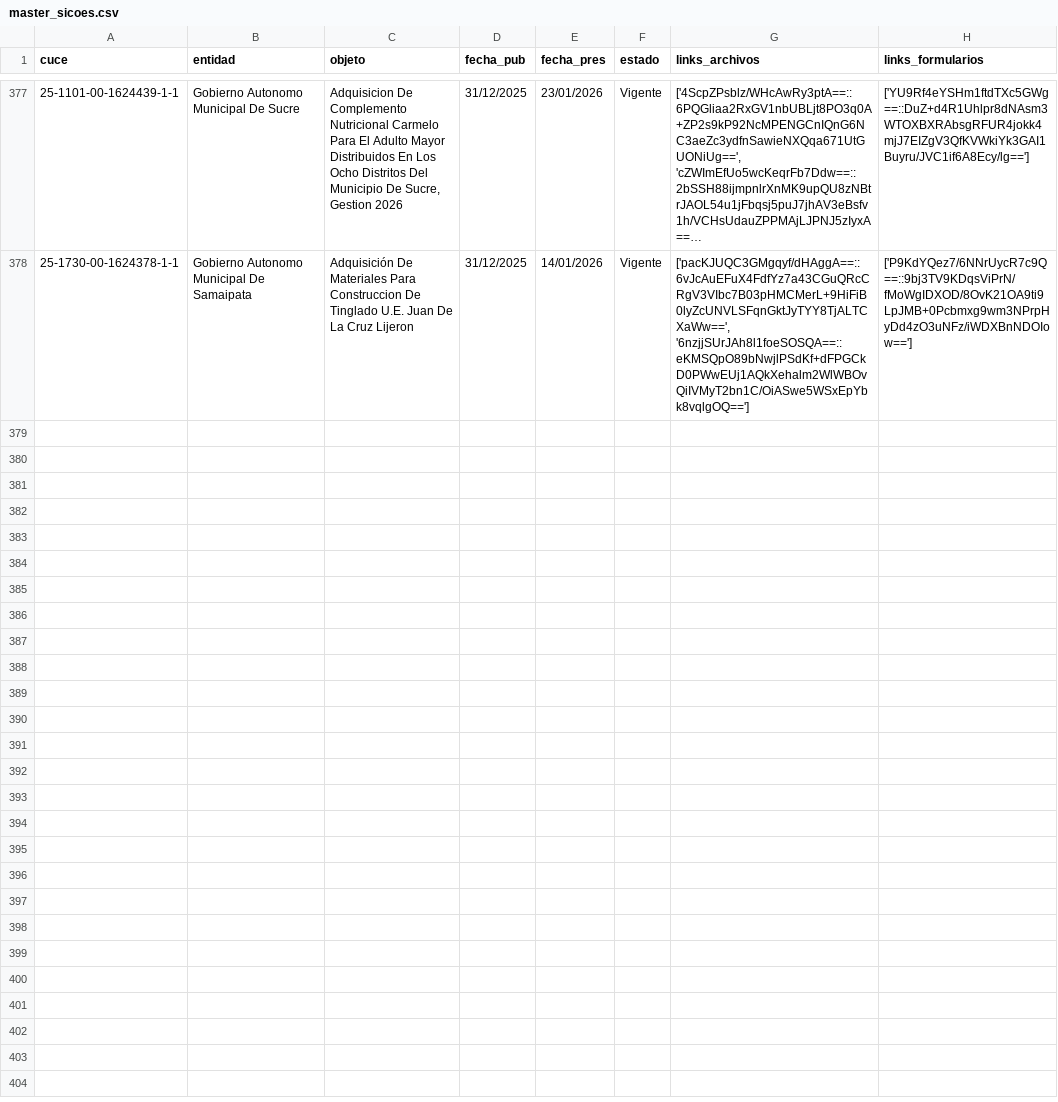
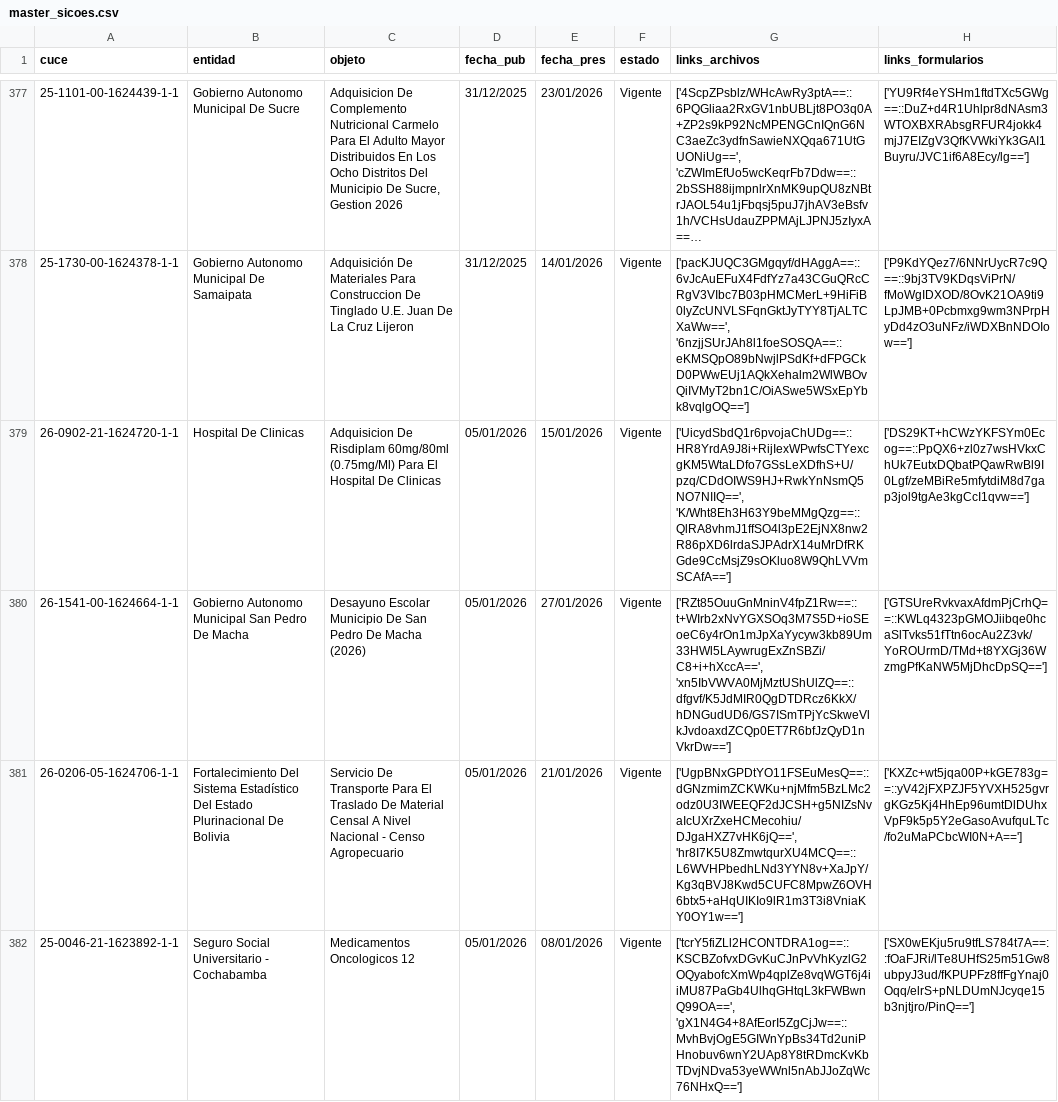
Before and after one commit to JeanWolf-es/sicoes-data, a CSV file: master_sicoes.csv, drawn as a sheet; only a part is shown, gaps mark what is left out; long unchanged cells end in …; the diff names each change by its address in the sheet, - before the commit and + after, or states it on an @@ line.

Commit message:
Sync Maestro

```diff
--- a/master_sicoes.csv
+++ b/master_sicoes.csv
+row 379: 26-0902-21-1624720-1-1 | Hospital De Clinicas | Adquisicion De Risdiplam 60mg/80ml (0.75mg/Ml) Para El Hospital De Clinicas | 05/01/2026 | 15/01/2026 | Vigente | ['UicydSbdQ1r6pvojaChUDg==::HR8YrdA9J8i+RijIexWPwfsCTYexcgKM5WtaLDfo7GSsLeXDfhS+U/pzq/CDdOIWS9HJ+RwkYnNsmQ5NO7NIIQ==', 'K/Wht8Eh3H63Y9beMMgQzg==::QlRA8vhmJ1ffSO4l3pE2EjNX8nw2R86pXD6lrdaSJPAdrX14uMrDfRKGde9CcMsjZ9sOKluo8W9QhLVVmSCAfA=='] | ['DS29KT+hCWzYKFSYm0Ecog==::PpQX6+zl0z7wsHVkxChUk7EutxDQbatPQawRwBl9I0Lgf/zeMBiRe5mfytdiM8d7gap3jol9tgAe3kgCcI1qvw==']
+row 380: 26-1541-00-1624664-1-1 | Gobierno Autonomo Municipal San Pedro De Macha | Desayuno Escolar Municipio De San Pedro De Macha (2026) | 05/01/2026 | 27/01/2026 | Vigente | ['RZt85OuuGnMninV4fpZ1Rw==::t+WIrb2xNvYGXSOq3M7S5D+ioSEoeC6y4rOn1mJpXaYycyw3kb89Um33HWl5LAywrugExZnSBZi/C8+i+hXccA==', 'xn5IbVWVA0MjMztUShUlZQ==::dfgvf/K5JdMIR0QgDTDRcz6KkX/hDNGudUD6/GS7ISmTPjYcSkweVlkJvdoaxdZCQp0ET7R6bfJzQyD1nVkrDw=='] | ['GTSUreRvkvaxAfdmPjCrhQ==::KWLq4323pGMOJiibqe0hcaSlTvks51fTtn6ocAu2Z3vk/YoROUrmD/TMd+t8YXGj36WzmgPfKaNW5MjDhcDpSQ==']
+row 381: 26-0206-05-1624706-1-1 | Fortalecimiento Del Sistema Estadístico Del Estado Plurinacional De Bolivia | Servicio De Transporte Para El Traslado De Material Censal A Nivel Nacional - Censo Agropecuario | 05/01/2026 | 21/01/2026 | Vigente | ['UgpBNxGPDtYO11FSEuMesQ==::dGNzmimZCKWKu+njMfm5BzLMc2odz0U3IWEEQF2dJCSH+g5NIZsNvaIcUXrZxeHCMecohiu/DJgaHXZ7vHK6jQ==', 'hr8I7K5U8ZmwtqurXU4MCQ==::L6WVHPbedhLNd3YYN8v+XaJpY/Kg3qBVJ8Kwd5CUFC8MpwZ6OVH6btx5+aHqUIKIo9lR1m3T3i8VniaKY0OY1w=='] | ['KXZc+wt5jqa00P+kGE783g==::yV42jFXPZJF5YVXH525gvrgKGz5Kj4HhEp96umtDlDUhxVpF9k5p5Y2eGasoAvufquLTc/fo2uMaPCbcWI0N+A==']
+row 382: 25-0046-21-1623892-1-1 | Seguro Social Universitario - Cochabamba | Medicamentos Oncologicos 12 | 05/01/2026 | 08/01/2026 | Vigente | ['tcrY5fiZLl2HCONTDRA1og==::KSCBZofvxDGvKuCJnPvVhKyzlG2OQyabofcXmWp4qplZe8vqWGT6j4iiMU87PaGb4UlhqGHtqL3kFWBwnQ99OA==', 'gX1N4G4+8AfEorI5ZgCjJw==::MvhBvjOgE5GIWnYpBs34Td2uniPHnobuv6wnY2UAp8Y8tRDmcKvKbTDvjNDva53yeWWnl5nAbJJoZqWc76NHxQ=='] | ['SX0wEKju5ru9tfLS784t7A==::fOaFJRi/lTe8UHfS25m51Gw8ubpyJ3ud/fKPUPFz8ffFgYnaj0Oqq/elrS+pNLDUmNJcyqe15b3njtjro/PinQ==']
```
